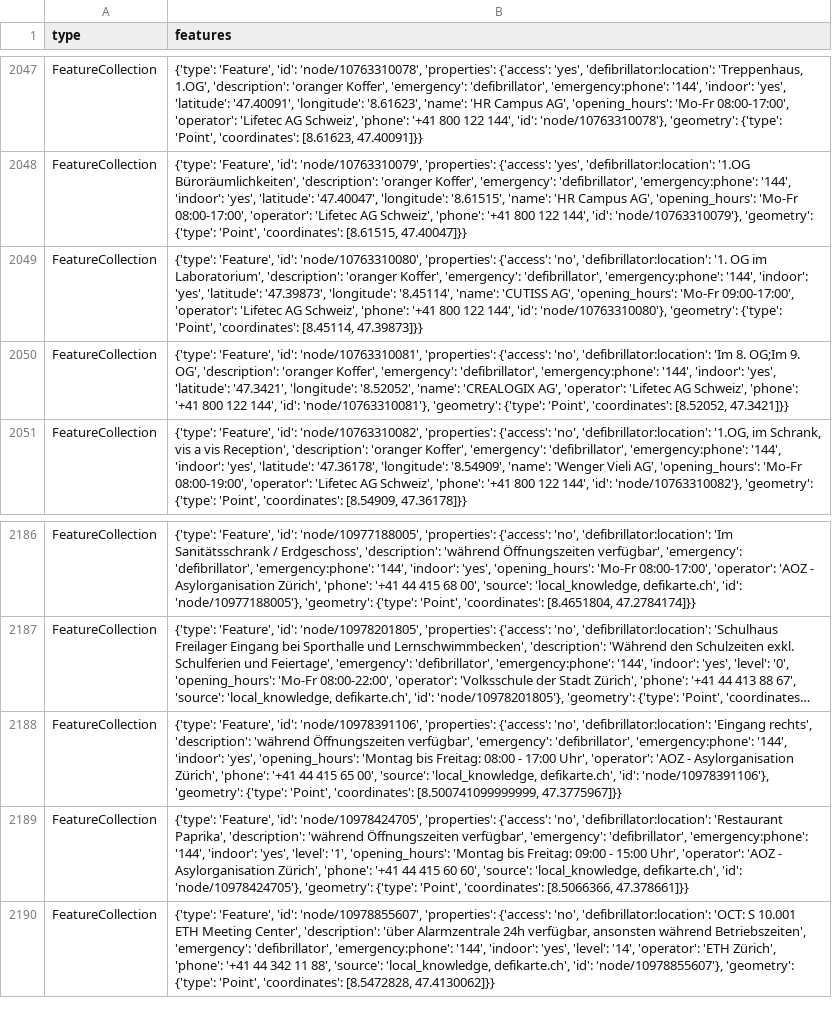
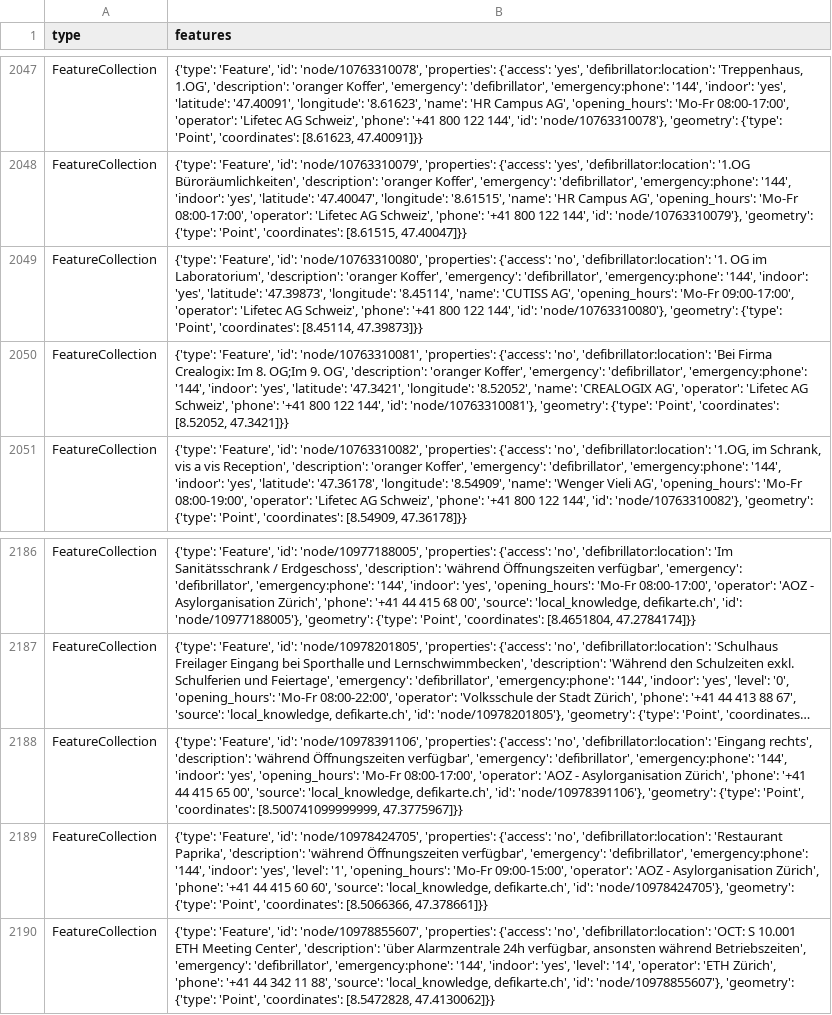
Before and after one commit to OpenBracketsCH/defi_data, a CSV file: data/csv/defis_kt_zh.csv, drawn as a sheet; only a part is shown, gaps mark what is left out; long unchanged cells end in …; the diff names each change by its address in the sheet, - before the commit and + after, or states it on an @@ line.

```diff
--- a/data/csv/defis_kt_zh.csv
+++ b/data/csv/defis_kt_zh.csv
-B2050 (features): …'no', 'defibrillator:location': 'Im 8. OG;Im…
+B2050 (features): …'no', 'defibrillator:location': 'Bei Firma Crealogix: Im 8. OG;Im…
-B2188 (features): …'yes', 'opening_hours': 'Montag bis Freitag: 08:00 - 17:00 Uhr', 'operator': 'AOZ…
+B2188 (features): …'yes', 'opening_hours': 'Mo-Fr 08:00-17:00', 'operator': 'AOZ…
-B2189 (features): …'1', 'opening_hours': 'Montag bis Freitag: 09:00 - 15:00 Uhr', 'operator': 'AOZ…
+B2189 (features): …'1', 'opening_hours': 'Mo-Fr 09:00-15:00', 'operator': 'AOZ…
```
Also changed, not shown: data/csv/defis_kt_ag.csv, data/csv/defis_kt_bl.csv, 5 other files.
